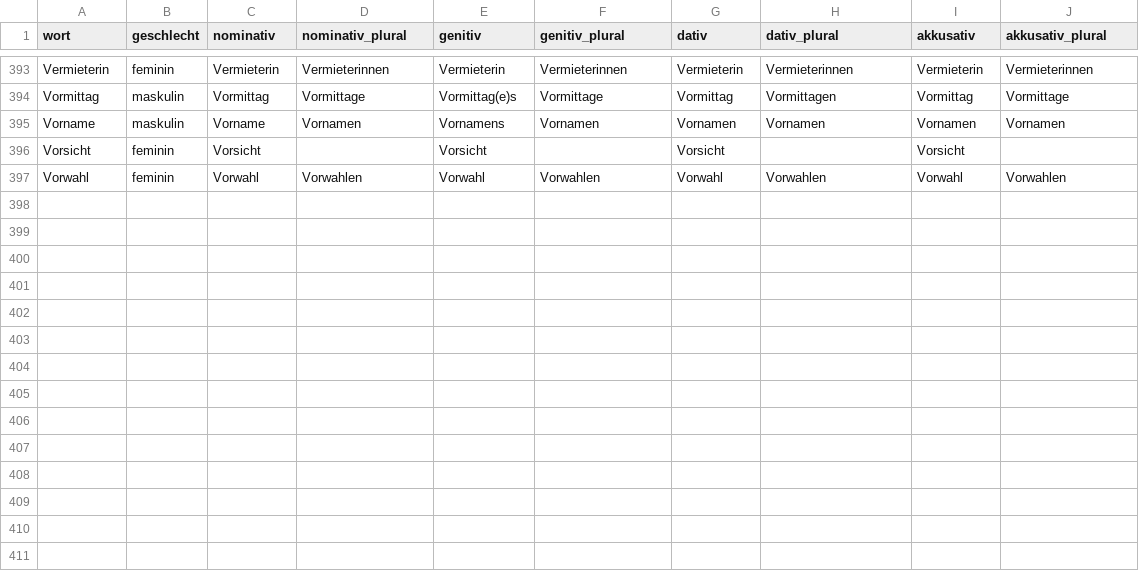
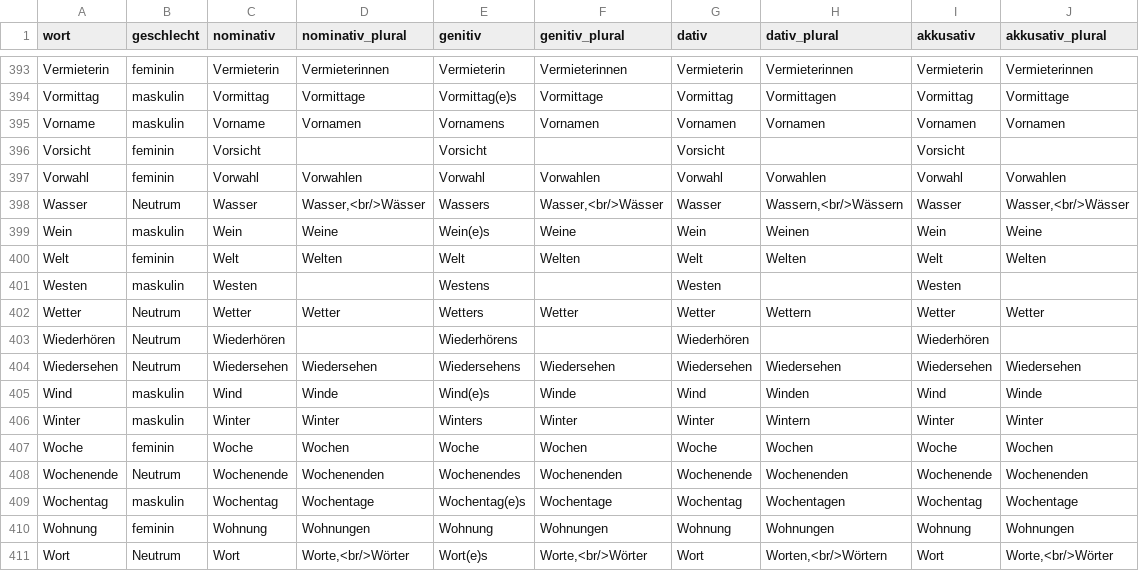
Before and after one commit to AFulgens/ultimate-deutsch, a CSV file: src/data/substantiv.csv, drawn as a sheet; only a part is shown, gaps mark what is left out; the diff names each change by its address in the sheet, - before the commit and + after, or states it on an @@ line.

```diff
--- a/src/data/substantiv.csv
+++ b/src/data/substantiv.csv
+row 398: Wasser | Neutrum | Wasser | Wasser,<br/>Wässer | Wassers | Wasser,<br/>Wässer | Wasser | Wassern,<br/>Wässern | Wasser | Wasser,<br/>Wässer
+row 399: Wein | maskulin | Wein | Weine | Wein(e)s | Weine | Wein | Weinen | Wein | Weine
+row 400: Welt | feminin | Welt | Welten | Welt | Welten | Welt | Welten | Welt | Welten
+row 401: Westen | maskulin | Westen |  | Westens |  | Westen |  | Westen
+row 402: Wetter | Neutrum | Wetter | Wetter | Wetters | Wetter | Wetter | Wettern | Wetter | Wetter
+row 403: Wiederhören | Neutrum | Wiederhören |  | Wiederhörens |  | Wiederhören |  | Wiederhören
+row 404: Wiedersehen | Neutrum | Wiedersehen | Wiedersehen | Wiedersehens | Wiedersehen | Wiedersehen | Wiedersehen | Wiedersehen | Wiedersehen
+row 405: Wind | maskulin | Wind | Winde | Wind(e)s | Winde | Wind | Winden | Wind | Winde
+row 406: Winter | maskulin | Winter | Winter | Winters | Winter | Winter | Wintern | Winter | Winter
+row 407: Woche | feminin | Woche | Wochen | Woche | Wochen | Woche | Wochen | Woche | Wochen
+row 408: Wochenende | Neutrum | Wochenende | Wochenenden | Wochenendes | Wochenenden | Wochenende | Wochenenden | Wochenende | Wochenenden
+row 409: Wochentag | maskulin | Wochentag | Wochentage | Wochentag(e)s | Wochentage | Wochentag | Wochentagen | Wochentag | Wochentage
+row 410: Wohnung | feminin | Wohnung | Wohnungen | Wohnung | Wohnungen | Wohnung | Wohnungen | Wohnung | Wohnungen
+row 411: Wort | Neutrum | Wort | Worte,<br/>Wörter | Wort(e)s | Worte,<br/>Wörter | Wort | Worten,<br/>Wörtern | Wort | Worte,<br/>Wörter
```
Also changed, not shown: src/data/guid.csv, src/data/wort.csv, 1 other file.
